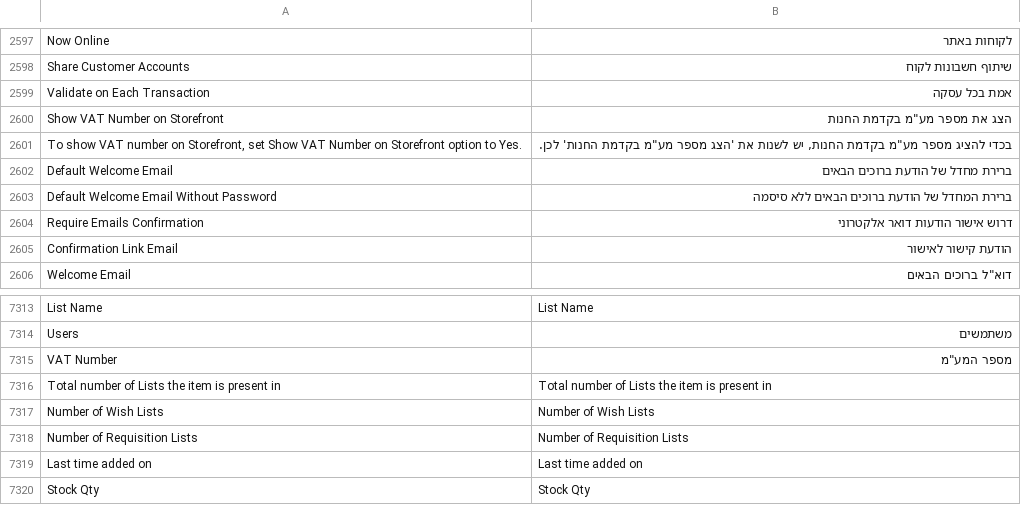
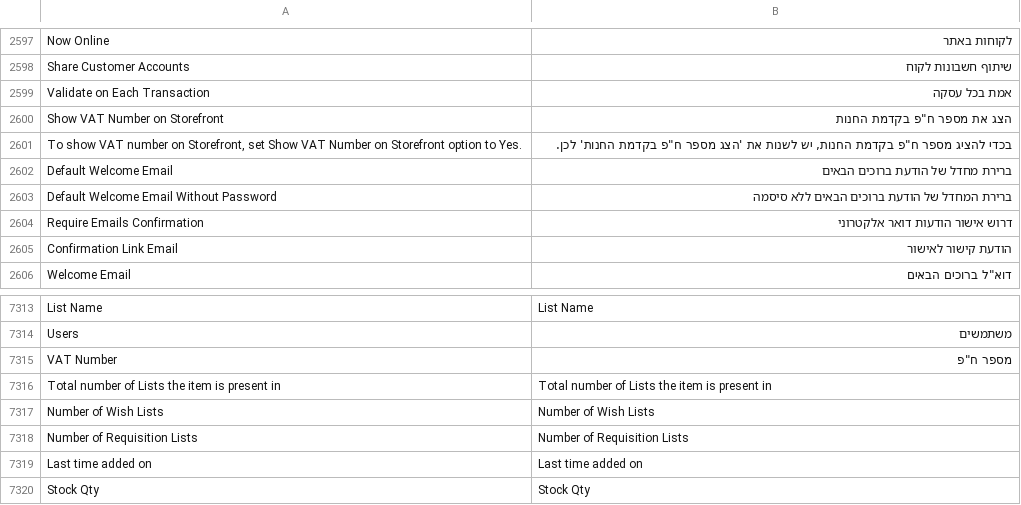
Before and after one commit to studioraz/magento2-language-pack-he-il, a CSV file: he_IL.csv, drawn as a sheet; only a part is shown, gaps mark what is left out.

Commit message:
Update VAT number translations in he_IL.csv

```diff
--- a/he_IL.csv
+++ b/he_IL.csv
@@ -2601,4 +2601,4 @@ Share Customer Accounts,שיתוף חשבונות לקוח
 Validate on Each Transaction,אמת בכל עסקה
-Show VAT Number on Storefront,"הצג את מספר מע""מ בקדמת החנות"
-"To show VAT number on Storefront, set Show VAT Number on Storefront option to Yes.","בכדי להציג מספר מע""מ בקדמת החנות, יש לשנות את 'הצג מספר מע""מ בקדמת החנות' לכן."
+Show VAT Number on Storefront,"הצג את מספר ח""פ בקדמת החנות"
+"To show VAT number on Storefront, set Show VAT Number on Storefront option to Yes.","בכדי להציג מספר ח""פ בקדמת החנות, יש לשנות את 'הצג מספר ח""פ בקדמת החנות' לכן."
 Default Welcome Email,ברירת מחדל של הודעת ברוכים הבאים
@@ -7328,3 +7328,3 @@ List Name,List Name
 Users,משתמשים
-VAT Number,"מספר המע""מ"
+VAT Number,"מספר ח""פ"
 Total number of Lists the item is present in,Total number of Lists the item is present in
```
